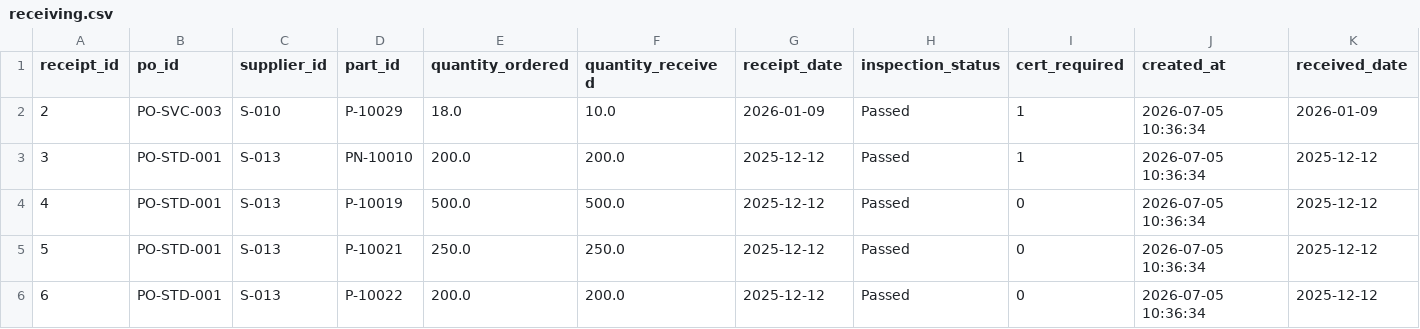
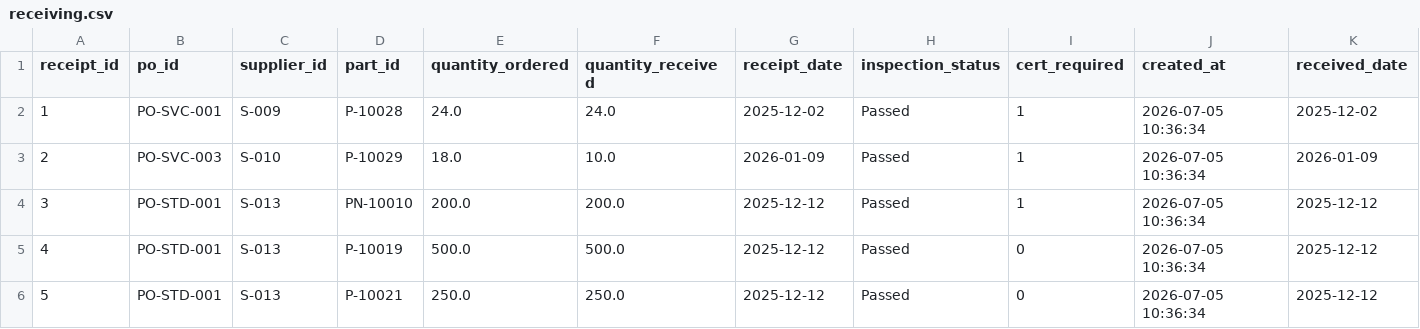
Before and after one commit to wmthompson1-skills/product-ontime-analysis, a CSV file: Utilities/SQLMesh/seeds/receiving.csv, drawn as a sheet; only a part is shown; the shorter side is filled out with more unchanged rows; the diff covers the shown part only; the diff names each change by its address in the sheet, - before the commit and + after, or states it on an @@ line.

```diff
--- a/Utilities/SQLMesh/seeds/receiving.csv
+++ b/Utilities/SQLMesh/seeds/receiving.csv
+row 2: 1 | PO-SVC-001 | S-009 | P-10028 | 24.0 | 24.0 | 2025-12-02 | Passed | 1 | 2026-07-05 10:36:34 | 2025-12-02
```
Also changed, not shown: 15 added rows and 1 removed row elsewhere in this file, Utilities/SQLMesh/seeds/customer_order_line.csv, Utilities/SQLMesh/seeds/inventory_transaction.csv, 21 other files.
